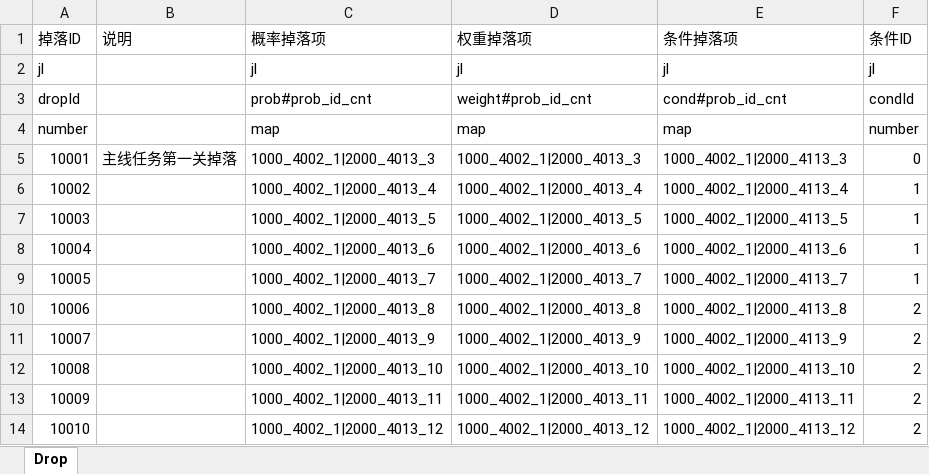
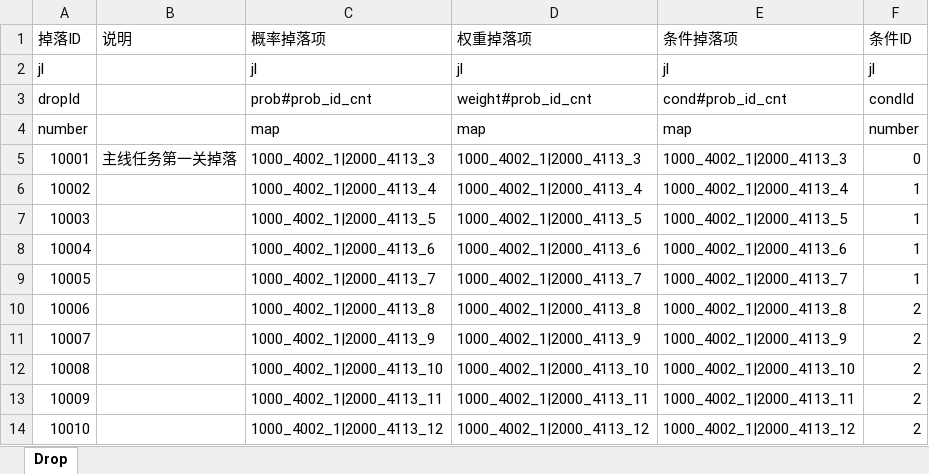
Before and after one commit to preboy/gworld, an Excel workbook: plan/excel/drop_掉落表.xlsx, sheet Drop, drawn as a sheet; values as stored, in another font and other column widths than the file's, no borders; the diff names each change by its address in the sheet, - before the commit and + after, or states it on an @@ line.

```diff
--- a/plan/excel/drop_掉落表.xlsx (sheet Drop)
+++ b/plan/excel/drop_掉落表.xlsx (sheet Drop)
-C5 (概率掉落项): 1000_4002_1|2000_4013_3
+C5 (概率掉落项): 1000_4002_1|2000_4113_3
-D5 (权重掉落项): 1000_4002_1|2000_4013_3
+D5 (权重掉落项): 1000_4002_1|2000_4113_3
-C6 (概率掉落项): 1000_4002_1|2000_4013_4
+C6 (概率掉落项): 1000_4002_1|2000_4113_4
-D6 (权重掉落项): 1000_4002_1|2000_4013_4
+D6 (权重掉落项): 1000_4002_1|2000_4113_4
-C7 (概率掉落项): 1000_4002_1|2000_4013_5
+C7 (概率掉落项): 1000_4002_1|2000_4113_5
-D7 (权重掉落项): 1000_4002_1|2000_4013_5
+D7 (权重掉落项): 1000_4002_1|2000_4113_5
-C8 (概率掉落项): 1000_4002_1|2000_4013_6
+C8 (概率掉落项): 1000_4002_1|2000_4113_6
-D8 (权重掉落项): 1000_4002_1|2000_4013_6
+D8 (权重掉落项): 1000_4002_1|2000_4113_6
-C9 (概率掉落项): 1000_4002_1|2000_4013_7
+C9 (概率掉落项): 1000_4002_1|2000_4113_7
-D9 (权重掉落项): 1000_4002_1|2000_4013_7
+D9 (权重掉落项): 1000_4002_1|2000_4113_7
-C10 (概率掉落项): 1000_4002_1|2000_4013_8
+C10 (概率掉落项): 1000_4002_1|2000_4113_8
-D10 (权重掉落项): 1000_4002_1|2000_4013_8
+D10 (权重掉落项): 1000_4002_1|2000_4113_8
-C11 (概率掉落项): 1000_4002_1|2000_4013_9
+C11 (概率掉落项): 1000_4002_1|2000_4113_9
-D11 (权重掉落项): 1000_4002_1|2000_4013_9
+D11 (权重掉落项): 1000_4002_1|2000_4113_9
-C12 (概率掉落项): 1000_4002_1|2000_4013_10
+C12 (概率掉落项): 1000_4002_1|2000_4113_10
-D12 (权重掉落项): 1000_4002_1|2000_4013_10
+D12 (权重掉落项): 1000_4002_1|2000_4113_10
-C13 (概率掉落项): 1000_4002_1|2000_4013_11
+C13 (概率掉落项): 1000_4002_1|2000_4113_11
-D13 (权重掉落项): 1000_4002_1|2000_4013_11
+D13 (权重掉落项): 1000_4002_1|2000_4113_11
-C14 (概率掉落项): 1000_4002_1|2000_4013_12
+C14 (概率掉落项): 1000_4002_1|2000_4113_12
-D14 (权重掉落项): 1000_4002_1|2000_4013_12
+D14 (权重掉落项): 1000_4002_1|2000_4113_12
```
Also changed, not shown: 1 other file.
